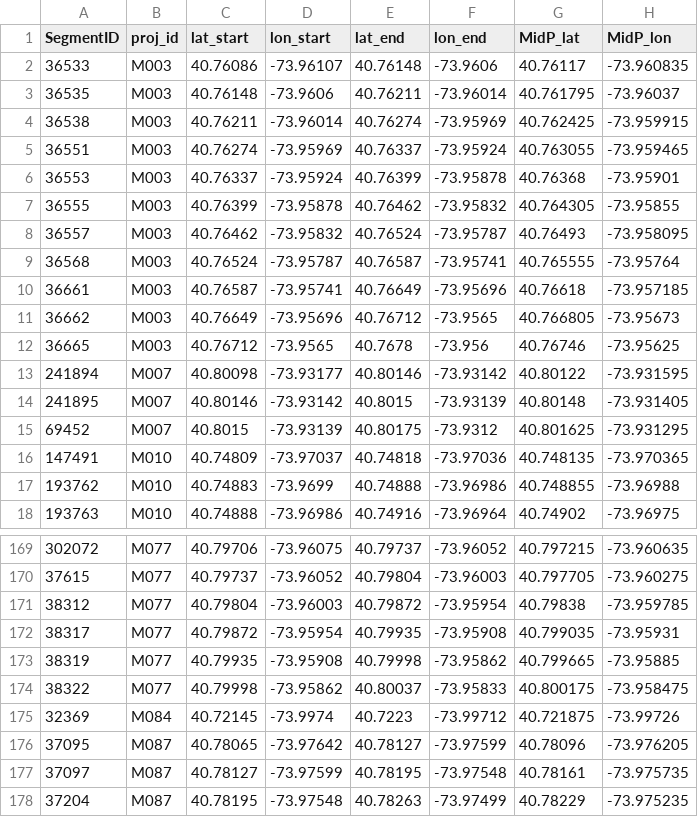
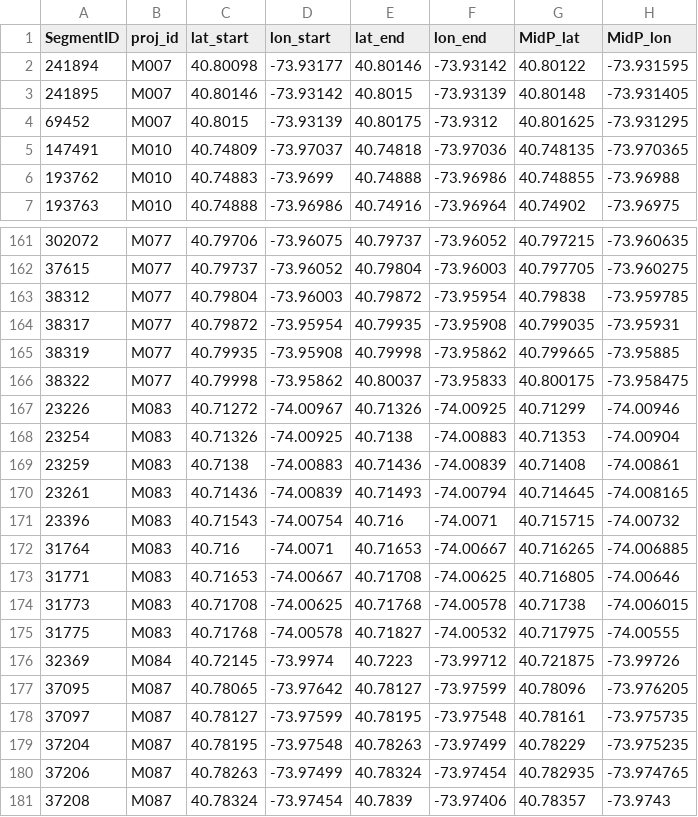
Before and after one commit to joris-klingen/nyc_streets, a CSV file: aerial_labelling/out/review_segment_lines.csv, drawn as a sheet; only a part is shown, gaps mark what is left out; the shorter side is filled out with more unchanged rows; the diff covers the shown part only.

```diff
--- a/aerial_labelling/out/review_segment_lines.csv
+++ b/aerial_labelling/out/review_segment_lines.csv
@@ -1,13 +1,2 @@
 SegmentID,proj_id,lat_start,lon_start,lat_end,lon_end,MidP_lat,MidP_lon
-36533,M003,40.76086,-73.96107,40.76148,-73.9606,40.76117,-73.960835
-36535,M003,40.76148,-73.9606,40.76211,-73.96014,40.761795,-73.96037
-36538,M003,40.76211,-73.96014,40.76274,-73.95969,40.762425,-73.959915
-36551,M003,40.76274,-73.95969,40.76337,-73.95924,40.763055,-73.959465
-36553,M003,40.76337,-73.95924,40.76399,-73.95878,40.76368,-73.95901
-36555,M003,40.76399,-73.95878,40.76462,-73.95832,40.764305,-73.95855
-36557,M003,40.76462,-73.95832,40.76524,-73.95787,40.76493,-73.958095
-36568,M003,40.76524,-73.95787,40.76587,-73.95741,40.765555,-73.95764
-36661,M003,40.76587,-73.95741,40.76649,-73.95696,40.76618,-73.957185
-36662,M003,40.76649,-73.95696,40.76712,-73.9565,40.766805,-73.95673
-36665,M003,40.76712,-73.9565,40.7678,-73.956,40.76746,-73.95625
 241894,M007,40.80098,-73.93177,40.80146,-73.93142,40.80122,-73.931595
@@ -174,2 +166,11 @@ SegmentID,proj_id,lat_start,lon_start,lat_end,lon_end,MidP_lat,MidP_lon
 38322,M077,40.79998,-73.95862,40.80037,-73.95833,40.800175,-73.958475
+23226,M083,40.71272,-74.00967,40.71326,-74.00925,40.71299,-74.00946
+23254,M083,40.71326,-74.00925,40.7138,-74.00883,40.71353,-74.00904
+23259,M083,40.7138,-74.00883,40.71436,-74.00839,40.71408,-74.00861
+23261,M083,40.71436,-74.00839,40.71493,-74.00794,40.714645,-74.008165
+23396,M083,40.71543,-74.00754,40.716,-74.0071,40.715715,-74.00732
+31764,M083,40.716,-74.0071,40.71653,-74.00667,40.716265,-74.006885
+31771,M083,40.71653,-74.00667,40.71708,-74.00625,40.716805,-74.00646
+31773,M083,40.71708,-74.00625,40.71768,-74.00578,40.71738,-74.006015
+31775,M083,40.71768,-74.00578,40.71827,-74.00532,40.717975,-74.00555
 32369,M084,40.72145,-73.9974,40.7223,-73.99712,40.721875,-73.99726
```
Also changed, not shown: 3 added rows elsewhere in this file, aerial_labelling/out/comparison.csv, aerial_labelling/out/review_checklist.csv, 6 other files.
